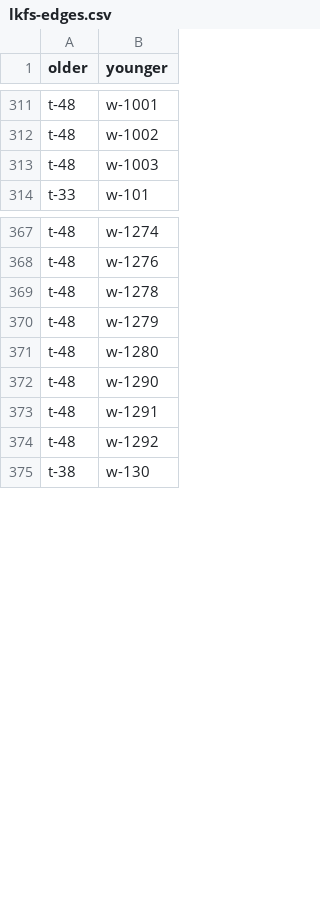
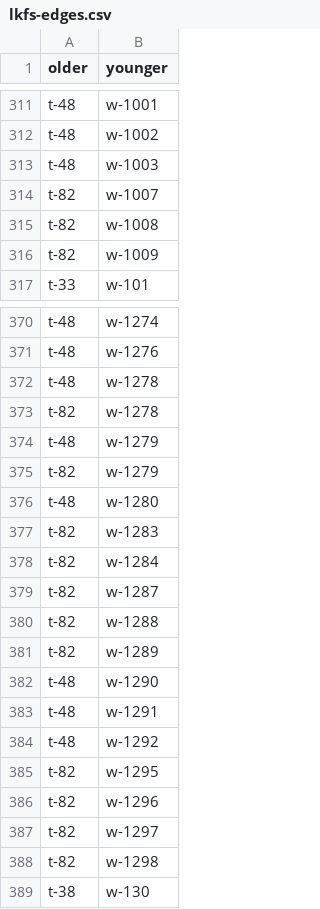
Before and after one commit to tsdye/lkfs-nantes, a CSV file: csv/lkfs-edges.csv, drawn as a sheet; only a part is shown, gaps mark what is left out; the diff names each change by its address in the sheet, - before the commit and + after, or states it on an @@ line.

```diff
--- a/csv/lkfs-edges.csv
+++ b/csv/lkfs-edges.csv
+row 314: t-82 | w-1007
+row 315: t-82 | w-1008
+row 316: t-82 | w-1009
+row 373: t-82 | w-1278
+row 375: t-82 | w-1279
+row 377: t-82 | w-1283
+row 378: t-82 | w-1284
+row 379: t-82 | w-1287
+row 380: t-82 | w-1288
+row 381: t-82 | w-1289
+row 385: t-82 | w-1295
+row 386: t-82 | w-1296
+row 387: t-82 | w-1297
+row 388: t-82 | w-1298
```
Also changed, not shown: levels.csv, 4 other files.
